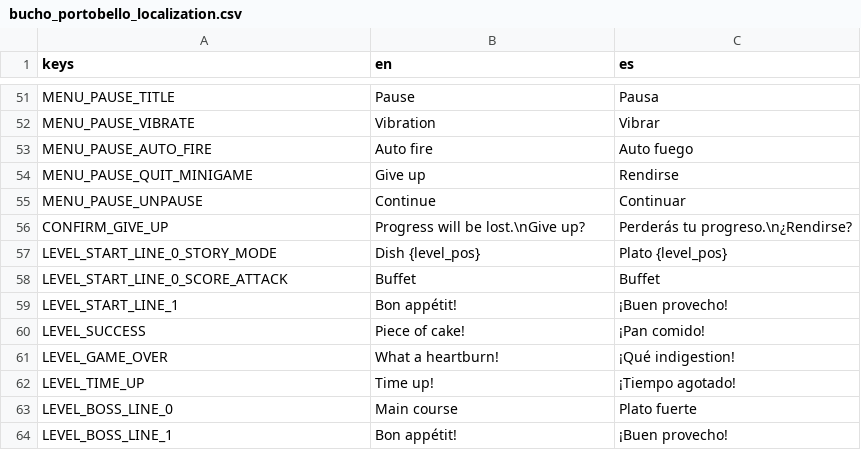
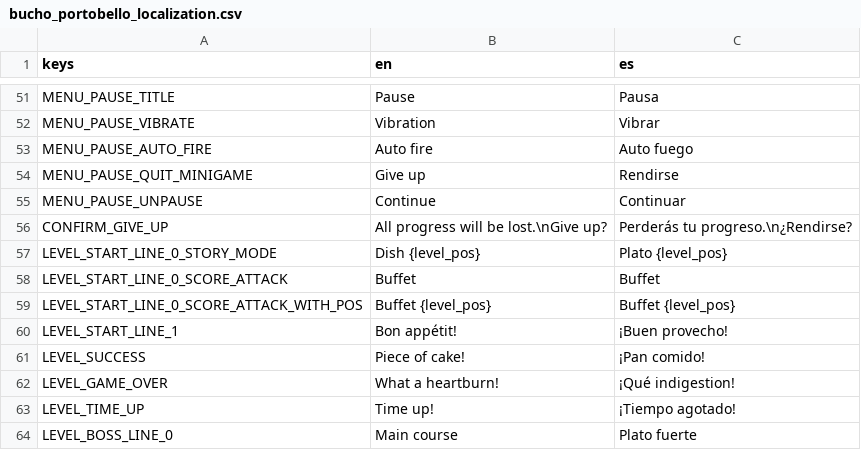
Before and after one commit to pyramid-seph/portobello, a CSV file: localization/bucho_portobello_localization.csv, drawn as a sheet; only a part is shown, gaps mark what is left out; the shorter side is filled out with more unchanged rows.

```diff
--- a/localization/bucho_portobello_localization.csv
+++ b/localization/bucho_portobello_localization.csv
@@ -55,5 +55,6 @@ MENU_PAUSE_QUIT_MINIGAME,Give up,Rendirse
 MENU_PAUSE_UNPAUSE,Continue,Continuar
-CONFIRM_GIVE_UP,Progress will be lost.\nGive up?,Perderás tu progreso.\n¿Rendirse?
+CONFIRM_GIVE_UP,All progress will be lost.\nGive up?,Perderás tu progreso.\n¿Rendirse?
 LEVEL_START_LINE_0_STORY_MODE,Dish {level_pos},Plato {level_pos}
 LEVEL_START_LINE_0_SCORE_ATTACK,Buffet,Buffet
+LEVEL_START_LINE_0_SCORE_ATTACK_WITH_POS,Buffet {level_pos},Buffet {level_pos}
 LEVEL_START_LINE_1,Bon appétit!,¡Buen provecho!
```
Also changed, not shown: 2 other files.
